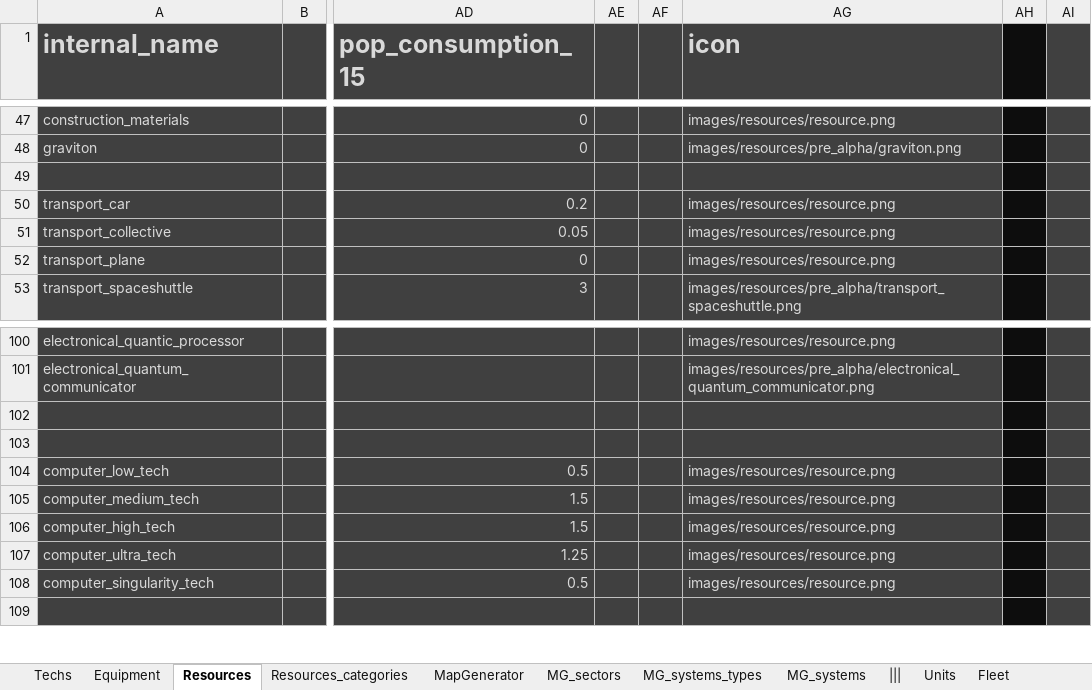
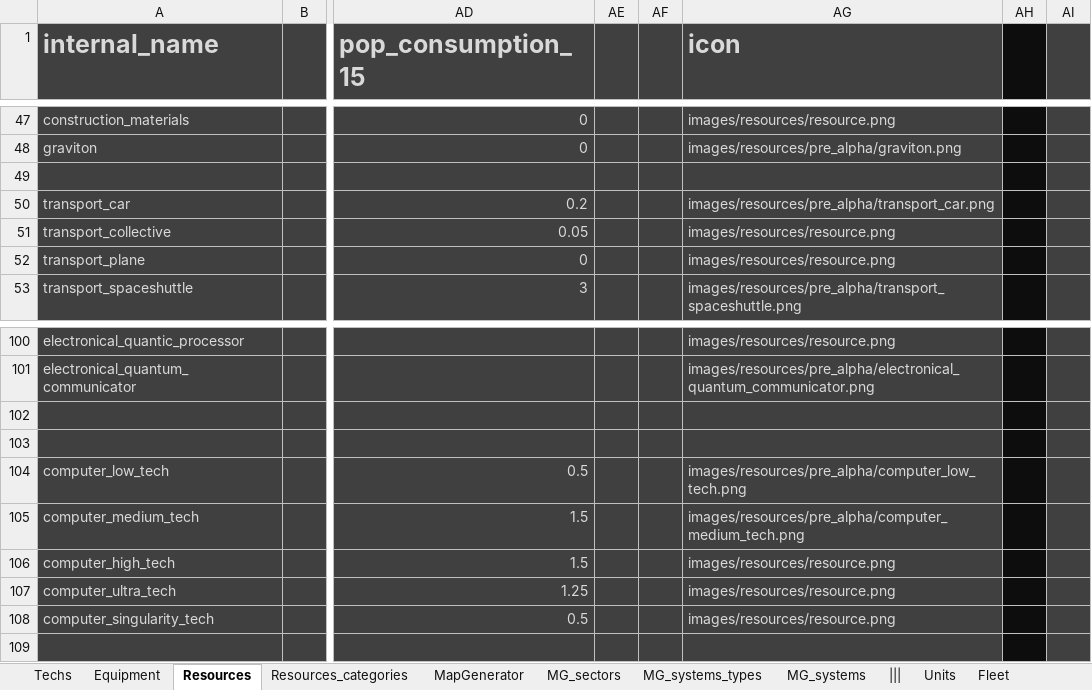
Before and after one commit to BFourquin/Thousand-Suns-Saga, an Excel workbook: TSS.xlsx, sheet Resources, drawn as a sheet; only a part is shown, gaps mark what is left out; values as stored, in another font and other column widths than the file's, no borders; conditional formats not drawn; the diff names each change by its address in the sheet, - before the commit and + after, or states it on an @@ line.

Commit message:
Resources operations on commandants

```diff
--- a/TSS.xlsx (sheet Resources)
+++ b/TSS.xlsx (sheet Resources)
-AG50 (icon): images/resources/resource.png
+AG50 (icon): images/resources/pre_alpha/transport_car.png
-AG104 (icon): images/resources/resource.png
+AG104 (icon): images/resources/pre_alpha/computer_low_tech.png
-AG105 (icon): images/resources/resource.png
+AG105 (icon): images/resources/pre_alpha/computer_medium_tech.png
```
Also changed, not shown: 1 other file.
